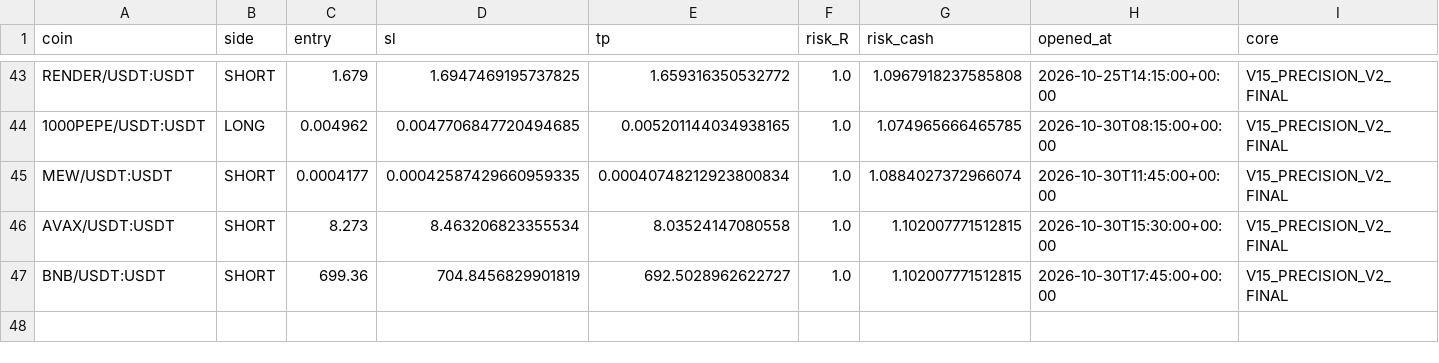
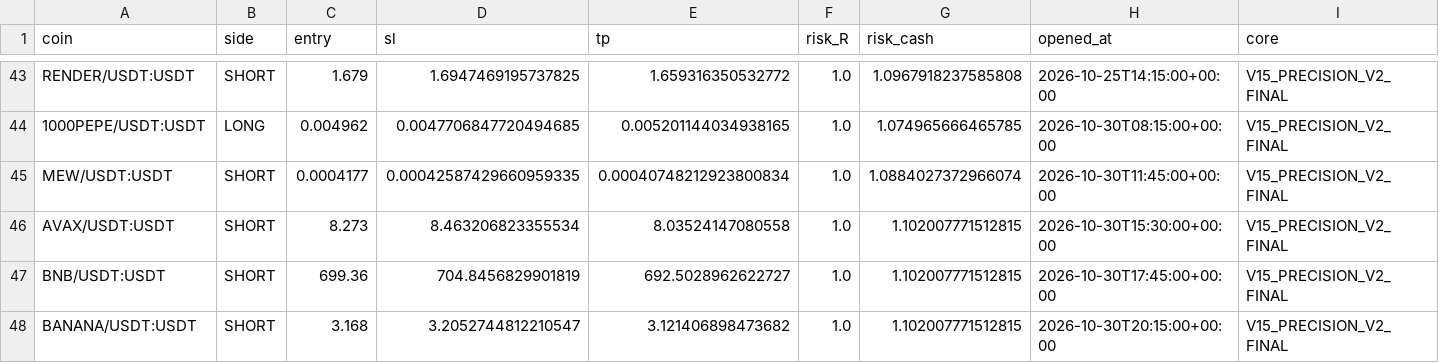
Before and after one commit to samesameagro-droid/sam-edge-v15-v8i, a CSV file: paper_v15_trades_v2.csv, drawn as a sheet; only a part is shown, gaps mark what is left out; rows hold the shown columns only; the diff names each change by its address in the sheet, - before the commit and + after, or states it on an @@ line.

Commit message:
paper: V15 professional forward state

```diff
--- a/paper_v15_trades_v2.csv
+++ b/paper_v15_trades_v2.csv
+row 48: BANANA/USDT:USDT | SHORT | 3.168 | 3.2052744812210547 | 3.121406898473682 | 1.0 | 1.102007771512815 | 2026-10-30T20:15:00+00:00 | V15_PRECISION_V2_FINAL
```
Also changed, not shown: v15_1_shadow_e_signals.csv, v15_forward_test_ongoing.csv, 8 other files.
